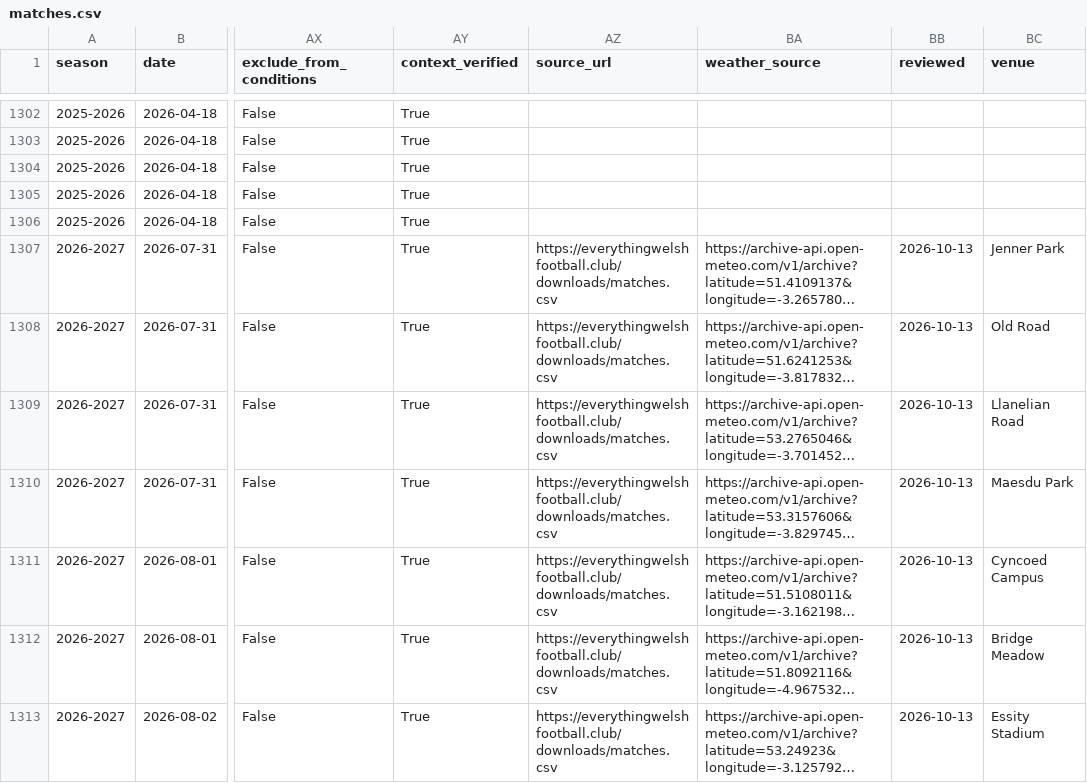
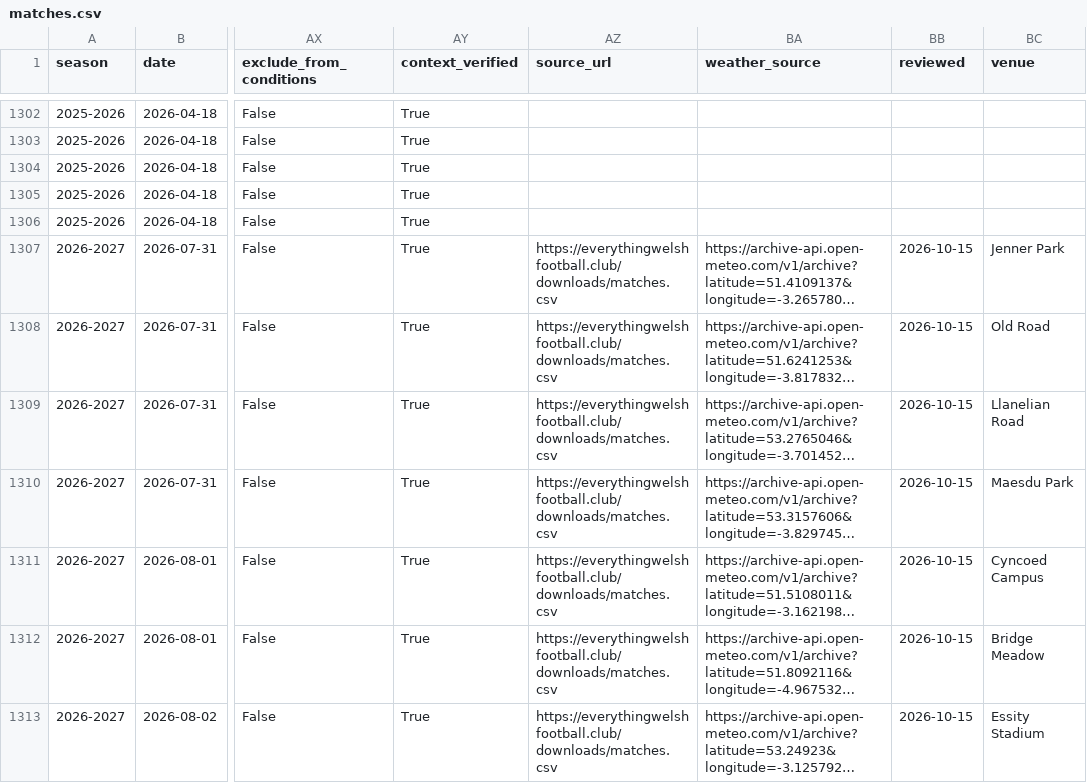
Before and after one commit to Intelleqtai/everything-welsh-football, a CSV file: downloads/matches.csv, drawn as a sheet; only a part is shown, gaps mark what is left out; long unchanged cells end in …; the diff covers the shown part only; the diff names each change by its address in the sheet, - before the commit and + after, or states it on an @@ line.

```diff
--- a/downloads/matches.csv
+++ b/downloads/matches.csv
-BB1307:BB1313 (reviewed): 2026-10-13
+BB1307:BB1313 (reviewed): 2026-10-15
```
Also changed, not shown: 120 edited cells elsewhere in this file, 2026-27/matches.csv, 13 other files.
